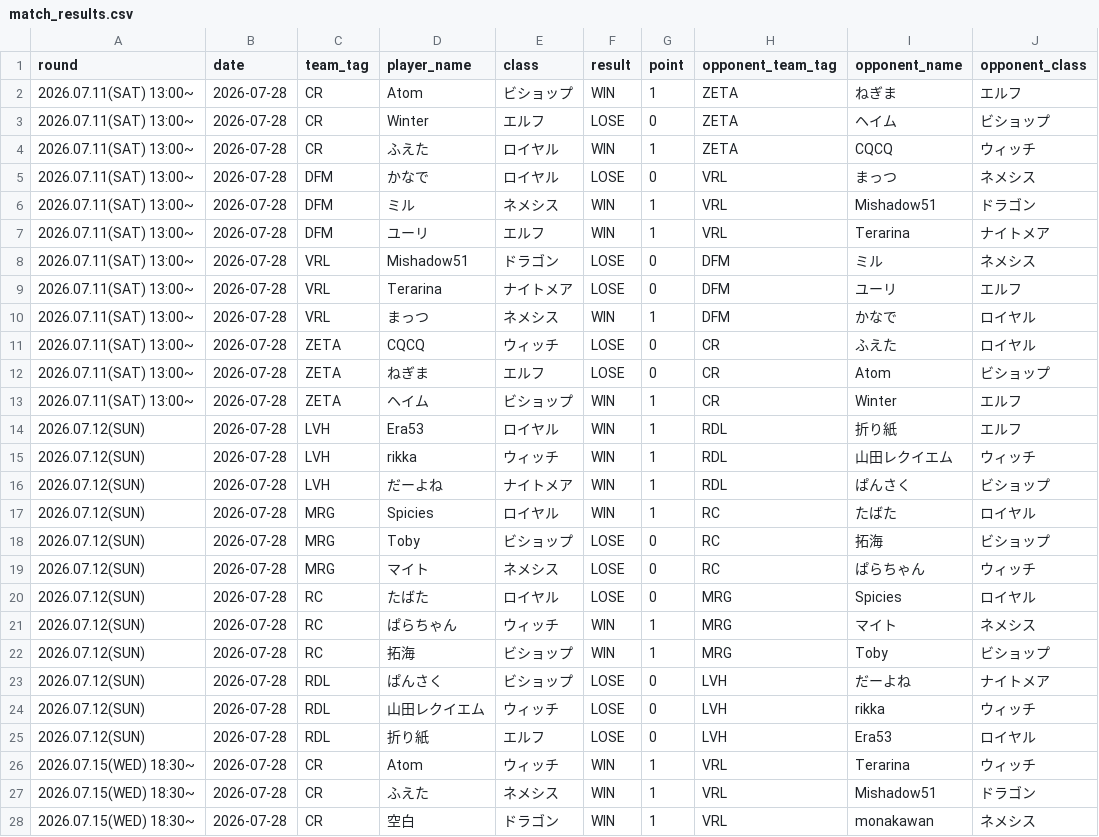
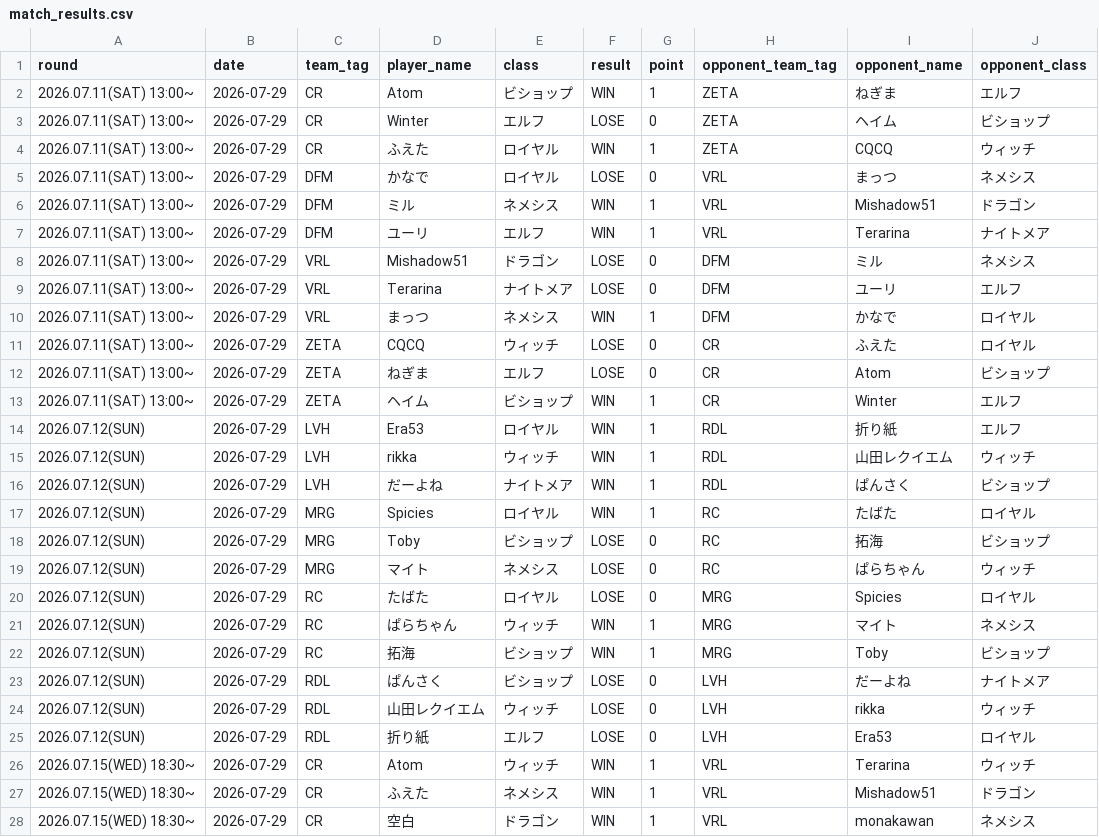
Before and after one commit to hirobosu-staff/svps-data, a CSV file: data/match_results.csv, drawn as a sheet; only a part is shown; the diff covers the shown part only.

```diff
--- a/data/match_results.csv
+++ b/data/match_results.csv
@@ -1,28 +1,28 @@
 round,date,team_tag,player_name,class,result,point,opponent_team_tag,opponent_name,opponent_class
-2026.07.11(SAT) 13:00~,2026-07-28,CR,Atom,ビショップ,WIN,1,ZETA,ねぎま,エルフ
-2026.07.11(SAT) 13:00~,2026-07-28,CR,Winter,エルフ,LOSE,0,ZETA,ヘイム,ビショップ
-2026.07.11(SAT) 13:00~,2026-07-28,CR,ふえた,ロイヤル,WIN,1,ZETA,CQCQ,ウィッチ
-2026.07.11(SAT) 13:00~,2026-07-28,DFM,かなで,ロイヤル,LOSE,0,VRL,まっつ,ネメシス
-2026.07.11(SAT) 13:00~,2026-07-28,DFM,ミル,ネメシス,WIN,1,VRL,Mishadow51,ドラゴン
-2026.07.11(SAT) 13:00~,2026-07-28,DFM,ユーリ,エルフ,WIN,1,VRL,Terarina,ナイトメア
-2026.07.11(SAT) 13:00~,2026-07-28,VRL,Mishadow51,ドラゴン,LOSE,0,DFM,ミル,ネメシス
-2026.07.11(SAT) 13:00~,2026-07-28,VRL,Terarina,ナイトメア,LOSE,0,DFM,ユーリ,エルフ
-2026.07.11(SAT) 13:00~,2026-07-28,VRL,まっつ,ネメシス,WIN,1,DFM,かなで,ロイヤル
-2026.07.11(SAT) 13:00~,2026-07-28,ZETA,CQCQ,ウィッチ,LOSE,0,CR,ふえた,ロイヤル
-2026.07.11(SAT) 13:00~,2026-07-28,ZETA,ねぎま,エルフ,LOSE,0,CR,Atom,ビショップ
-2026.07.11(SAT) 13:00~,2026-07-28,ZETA,ヘイム,ビショップ,WIN,1,CR,Winter,エルフ
-2026.07.12(SUN),2026-07-28,LVH,Era53,ロイヤル,WIN,1,RDL,折り紙,エルフ
-2026.07.12(SUN),2026-07-28,LVH,rikka,ウィッチ,WIN,1,RDL,山田レクイエム,ウィッチ
-2026.07.12(SUN),2026-07-28,LVH,だーよね,ナイトメア,WIN,1,RDL,ぱんさく,ビショップ
-2026.07.12(SUN),2026-07-28,MRG,Spicies,ロイヤル,WIN,1,RC,たばた,ロイヤル
-2026.07.12(SUN),2026-07-28,MRG,Toby,ビショップ,LOSE,0,RC,拓海,ビショップ
-2026.07.12(SUN),2026-07-28,MRG,マイト,ネメシス,LOSE,0,RC,ぱらちゃん,ウィッチ
-2026.07.12(SUN),2026-07-28,RC,たばた,ロイヤル,LOSE,0,MRG,Spicies,ロイヤル
-2026.07.12(SUN),2026-07-28,RC,ぱらちゃん,ウィッチ,WIN,1,MRG,マイト,ネメシス
-2026.07.12(SUN),2026-07-28,RC,拓海,ビショップ,WIN,1,MRG,Toby,ビショップ
-2026.07.12(SUN),2026-07-28,RDL,ぱんさく,ビショップ,LOSE,0,LVH,だーよね,ナイトメア
-2026.07.12(SUN),2026-07-28,RDL,山田レクイエム,ウィッチ,LOSE,0,LVH,rikka,ウィッチ
-2026.07.12(SUN),2026-07-28,RDL,折り紙,エルフ,LOSE,0,LVH,Era53,ロイヤル
-2026.07.15(WED) 18:30~,2026-07-28,CR,Atom,ウィッチ,WIN,1,VRL,Terarina,ウィッチ
-2026.07.15(WED) 18:30~,2026-07-28,CR,ふえた,ネメシス,WIN,1,VRL,Mishadow51,ドラゴン
-2026.07.15(WED) 18:30~,2026-07-28,CR,空白,ドラゴン,WIN,1,VRL,monakawan,ネメシス
+2026.07.11(SAT) 13:00~,2026-07-29,CR,Atom,ビショップ,WIN,1,ZETA,ねぎま,エルフ
+2026.07.11(SAT) 13:00~,2026-07-29,CR,Winter,エルフ,LOSE,0,ZETA,ヘイム,ビショップ
+2026.07.11(SAT) 13:00~,2026-07-29,CR,ふえた,ロイヤル,WIN,1,ZETA,CQCQ,ウィッチ
+2026.07.11(SAT) 13:00~,2026-07-29,DFM,かなで,ロイヤル,LOSE,0,VRL,まっつ,ネメシス
+2026.07.11(SAT) 13:00~,2026-07-29,DFM,ミル,ネメシス,WIN,1,VRL,Mishadow51,ドラゴン
+2026.07.11(SAT) 13:00~,2026-07-29,DFM,ユーリ,エルフ,WIN,1,VRL,Terarina,ナイトメア
+2026.07.11(SAT) 13:00~,2026-07-29,VRL,Mishadow51,ドラゴン,LOSE,0,DFM,ミル,ネメシス
+2026.07.11(SAT) 13:00~,2026-07-29,VRL,Terarina,ナイトメア,LOSE,0,DFM,ユーリ,エルフ
+2026.07.11(SAT) 13:00~,2026-07-29,VRL,まっつ,ネメシス,WIN,1,DFM,かなで,ロイヤル
+2026.07.11(SAT) 13:00~,2026-07-29,ZETA,CQCQ,ウィッチ,LOSE,0,CR,ふえた,ロイヤル
+2026.07.11(SAT) 13:00~,2026-07-29,ZETA,ねぎま,エルフ,LOSE,0,CR,Atom,ビショップ
+2026.07.11(SAT) 13:00~,2026-07-29,ZETA,ヘイム,ビショップ,WIN,1,CR,Winter,エルフ
+2026.07.12(SUN),2026-07-29,LVH,Era53,ロイヤル,WIN,1,RDL,折り紙,エルフ
+2026.07.12(SUN),2026-07-29,LVH,rikka,ウィッチ,WIN,1,RDL,山田レクイエム,ウィッチ
+2026.07.12(SUN),2026-07-29,LVH,だーよね,ナイトメア,WIN,1,RDL,ぱんさく,ビショップ
+2026.07.12(SUN),2026-07-29,MRG,Spicies,ロイヤル,WIN,1,RC,たばた,ロイヤル
+2026.07.12(SUN),2026-07-29,MRG,Toby,ビショップ,LOSE,0,RC,拓海,ビショップ
+2026.07.12(SUN),2026-07-29,MRG,マイト,ネメシス,LOSE,0,RC,ぱらちゃん,ウィッチ
+2026.07.12(SUN),2026-07-29,RC,たばた,ロイヤル,LOSE,0,MRG,Spicies,ロイヤル
+2026.07.12(SUN),2026-07-29,RC,ぱらちゃん,ウィッチ,WIN,1,MRG,マイト,ネメシス
+2026.07.12(SUN),2026-07-29,RC,拓海,ビショップ,WIN,1,MRG,Toby,ビショップ
+2026.07.12(SUN),2026-07-29,RDL,ぱんさく,ビショップ,LOSE,0,LVH,だーよね,ナイトメア
+2026.07.12(SUN),2026-07-29,RDL,山田レクイエム,ウィッチ,LOSE,0,LVH,rikka,ウィッチ
+2026.07.12(SUN),2026-07-29,RDL,折り紙,エルフ,LOSE,0,LVH,Era53,ロイヤル
+2026.07.15(WED) 18:30~,2026-07-29,CR,Atom,ウィッチ,WIN,1,VRL,Terarina,ウィッチ
+2026.07.15(WED) 18:30~,2026-07-29,CR,ふえた,ネメシス,WIN,1,VRL,Mishadow51,ドラゴン
+2026.07.15(WED) 18:30~,2026-07-29,CR,空白,ドラゴン,WIN,1,VRL,monakawan,ネメシス
```
Also changed, not shown: 21 edited cells elsewhere in this file, 7 other files.
